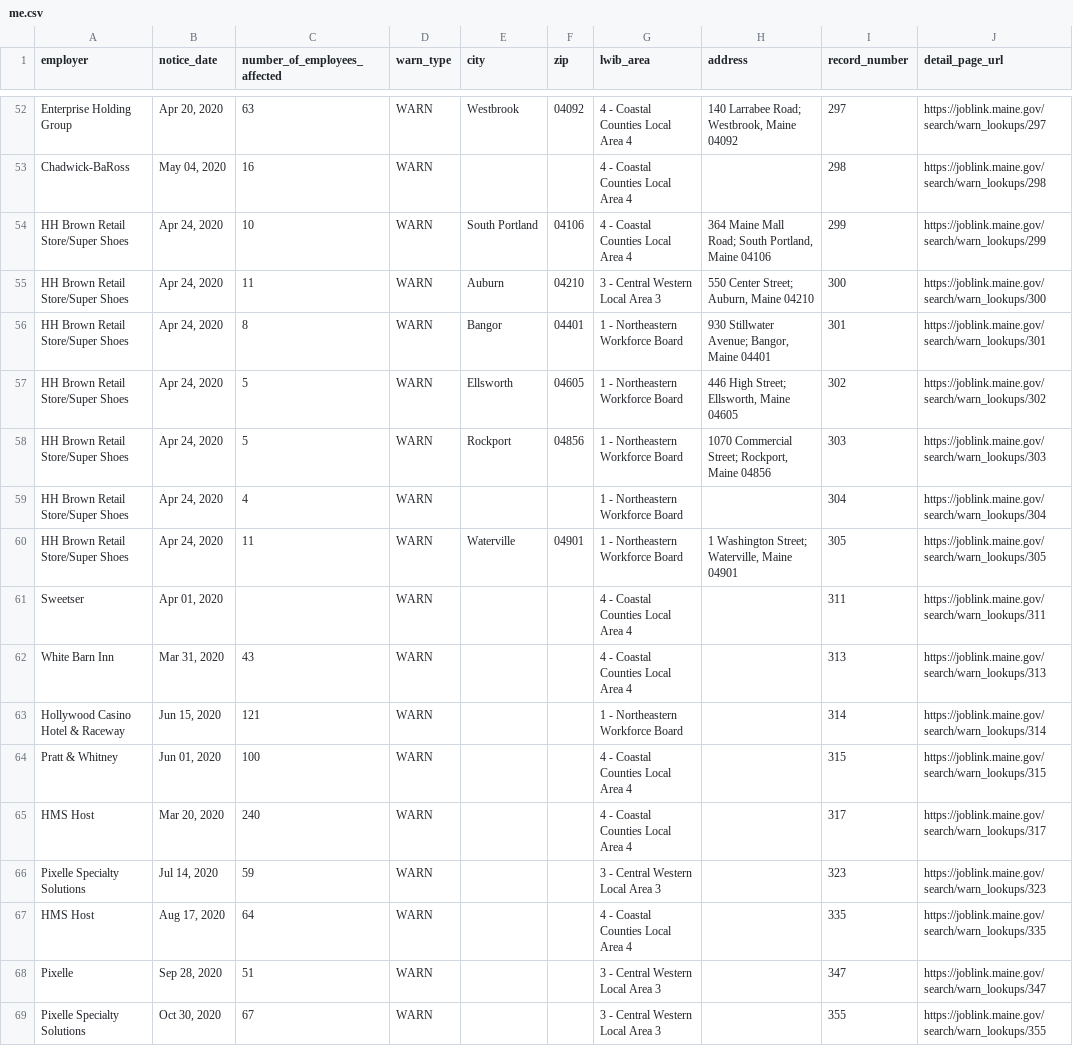
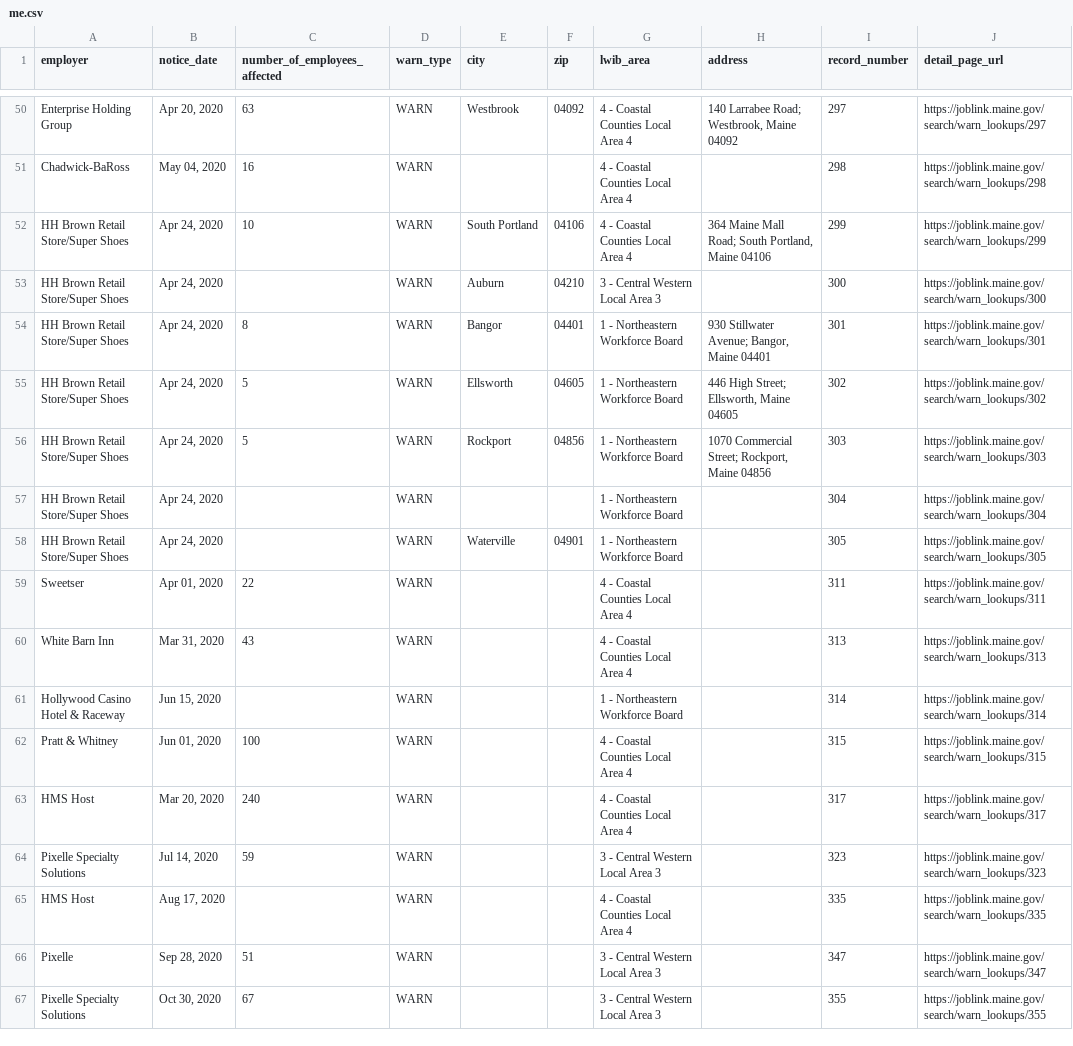
Before and after one commit to FTS-IE/warn-notice-actions, a CSV file: data/me.csv, drawn as a sheet; only a part is shown, gaps mark what is left out; the diff covers the shown part only.

```diff
--- a/data/me.csv
+++ b/data/me.csv
@@ -54,3 +52,3 @@ Chadwick-BaRoss,"May 04, 2020",16,WARN,,,4 - Coastal Counties Local Area 4,,298,
 HH Brown Retail Store/Super Shoes,"Apr 24, 2020",10,WARN,South Portland,04106,4 - Coastal Counties Local Area 4,"364 Maine Mall Road; South Portland, Maine 04106",299,https://joblink.maine.gov/search/warn_lookups/299
-HH Brown Retail Store/Super Shoes,"Apr 24, 2020",11,WARN,Auburn,04210,3 - Central Western Local Area 3,"550 Center Street; Auburn, Maine 04210",300,https://joblink.maine.gov/search/warn_lookups/300
+HH Brown Retail Store/Super Shoes,"Apr 24, 2020",,WARN,Auburn,04210,3 - Central Western Local Area 3,,300,https://joblink.maine.gov/search/warn_lookups/300
 HH Brown Retail Store/Super Shoes,"Apr 24, 2020",8,WARN,Bangor,04401,1 - Northeastern Workforce Board,"930 Stillwater Avenue; Bangor, Maine 04401",301,https://joblink.maine.gov/search/warn_lookups/301
@@ -58,7 +56,7 @@ HH Brown Retail Store/Super Shoes,"Apr 24, 2020",5,WARN,Ellsworth,04605,1 - Nort
 HH Brown Retail Store/Super Shoes,"Apr 24, 2020",5,WARN,Rockport,04856,1 - Northeastern Workforce Board,"1070 Commercial Street; Rockport, Maine 04856",303,https://joblink.maine.gov/search/warn_lookups/303
-HH Brown Retail Store/Super Shoes,"Apr 24, 2020",4,WARN,,,1 - Northeastern Workforce Board,,304,https://joblink.maine.gov/search/warn_lookups/304
-HH Brown Retail Store/Super Shoes,"Apr 24, 2020",11,WARN,Waterville,04901,1 - Northeastern Workforce Board,"1 Washington Street; Waterville, Maine 04901",305,https://joblink.maine.gov/search/warn_lookups/305
-Sweetser,"Apr 01, 2020",,WARN,,,4 - Coastal Counties Local Area 4,,311,https://joblink.maine.gov/search/warn_lookups/311
+HH Brown Retail Store/Super Shoes,"Apr 24, 2020",,WARN,,,1 - Northeastern Workforce Board,,304,https://joblink.maine.gov/search/warn_lookups/304
+HH Brown Retail Store/Super Shoes,"Apr 24, 2020",,WARN,Waterville,04901,1 - Northeastern Workforce Board,,305,https://joblink.maine.gov/search/warn_lookups/305
+Sweetser,"Apr 01, 2020",22,WARN,,,4 - Coastal Counties Local Area 4,,311,https://joblink.maine.gov/search/warn_lookups/311
 White Barn Inn,"Mar 31, 2020",43,WARN,,,4 - Coastal Counties Local Area 4,,313,https://joblink.maine.gov/search/warn_lookups/313
-Hollywood Casino Hotel & Raceway,"Jun 15, 2020",121,WARN,,,1 - Northeastern Workforce Board,,314,https://joblink.maine.gov/search/warn_lookups/314
+Hollywood Casino Hotel & Raceway,"Jun 15, 2020",,WARN,,,1 - Northeastern Workforce Board,,314,https://joblink.maine.gov/search/warn_lookups/314
 Pratt & Whitney,"Jun 01, 2020",100,WARN,,,4 - Coastal Counties Local Area 4,,315,https://joblink.maine.gov/search/warn_lookups/315
@@ -66,3 +64,3 @@ HMS Host,"Mar 20, 2020",240,WARN,,,4 - Coastal Counties Local Area 4,,317,https:
 Pixelle Specialty Solutions,"Jul 14, 2020",59,WARN,,,3 - Central Western Local Area 3,,323,https://joblink.maine.gov/search/warn_lookups/323
-HMS Host,"Aug 17, 2020",64,WARN,,,4 - Coastal Counties Local Area 4,,335,https://joblink.maine.gov/search/warn_lookups/335
+HMS Host,"Aug 17, 2020",,WARN,,,4 - Coastal Counties Local Area 4,,335,https://joblink.maine.gov/search/warn_lookups/335
 Pixelle,"Sep 28, 2020",51,WARN,,,3 - Central Western Local Area 3,,347,https://joblink.maine.gov/search/warn_lookups/347
```
Also changed, not shown: 1 added row, 16 removed rows and 24 edited cells elsewhere in this file, data/de.csv, data/md.csv, 9 other files.
